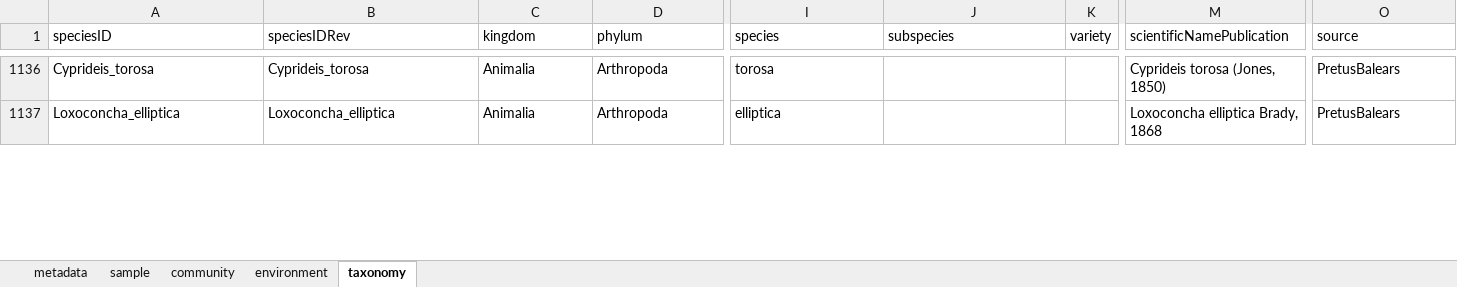
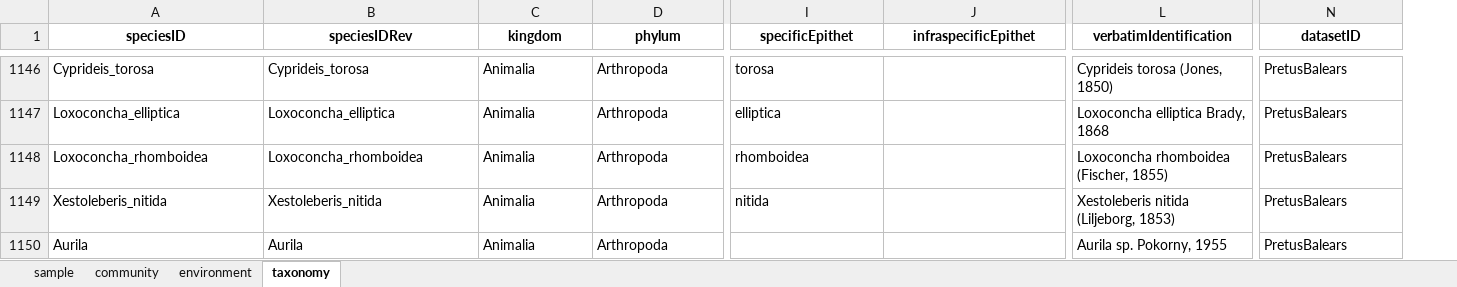
Before and after one commit to andreucastillo/ibost, an Excel workbook: IMOSTwide.xlsx, sheet taxonomy, drawn as a sheet; only a part is shown, gaps mark what is left out; values as stored, in another font and other column widths than the file's, no borders; charts and pictures not drawn; removed rows and columns are numbered as before the commit, all else as after; rows hold the shown columns only; the diff covers the shown part only; the diff names each change by its address in the sheet, - before the commit and + after, or states it on an @@ line.

```diff
--- a/IMOSTwide.xlsx (sheet taxonomy)
+++ b/IMOSTwide.xlsx (sheet taxonomy)
-sheet tab: metadata
-column K (variety), empty
@@ A1:J1 bold: off → on, alignment: left → center @@
-I1: species
+I1: specificEpithet
-J1: subspecies
+J1: infraspecificEpithet
@@ L1:N1 bold: off → on, alignment: left → center @@
-L1: scientificNamePublication
+L1: verbatimIdentification
-N1: source
+N1: datasetID
+row 1148: Loxoconcha_rhomboidea | Loxoconcha_rhomboidea | Animalia | Arthropoda | rhomboidea |  | Loxoconcha rhomboidea (Fischer, 1855) | PretusBalears
+row 1149: Xestoleberis_nitida | Xestoleberis_nitida | Animalia | Arthropoda | nitida |  | Xestoleberis nitida (Liljeborg, 1853) | PretusBalears
+row 1150: Aurila | Aurila | Animalia | Arthropoda |  |  | Aurila sp. Pokorny, 1955 | PretusBalears
```
Also changed, not shown: 13 added rows, 88 edited cells and cell formats elsewhere in this sheet, sheet sample, sheet environment, sheet community, charts or pictures, IMOSTlong.xlsx.
